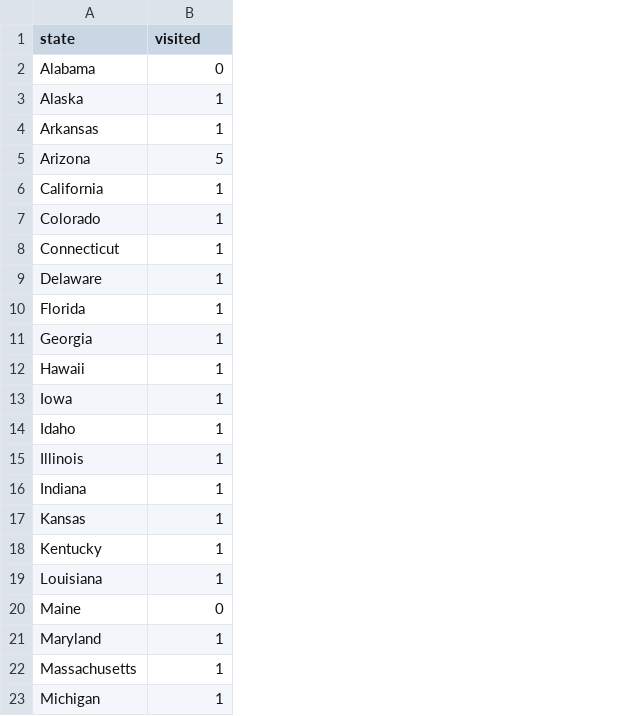
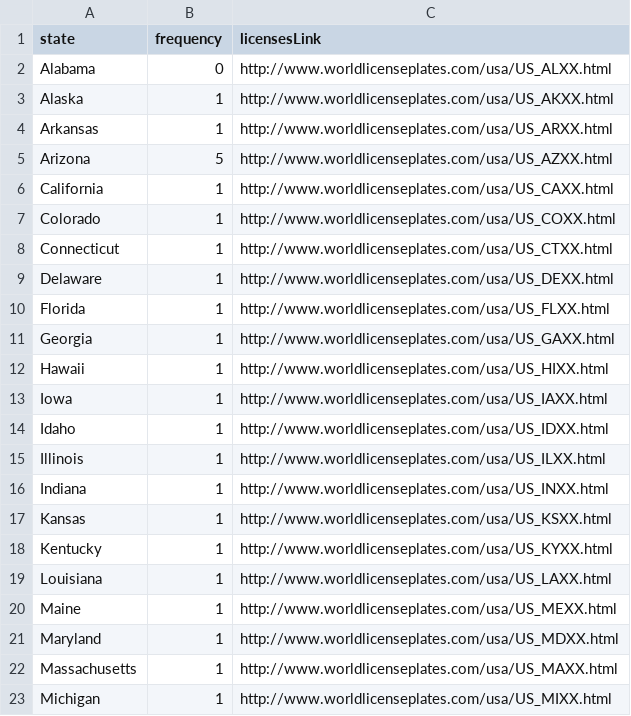
Before and after one commit to bedr2341/License-Plates-Tracker, a CSV file: data/states_spotted.csv, drawn as a sheet; only a part is shown; the diff names each change by its address in the sheet, - before the commit and + after, or states it on an @@ line.

Commit message:
Clicking on image opens custom license plate gallery for that state

```diff
--- a/data/states_spotted.csv
+++ b/data/states_spotted.csv
+column C (licensesLink), rows 2-23: http://www.worldlicenseplates.com/usa/US_ALXX.html | http://www.worldlicenseplates.com/usa/US_AKXX.html | http://www.worldlicenseplates.com/usa/US_ARXX.html | http://www.worldlicenseplates.com/usa/US_AZXX.html | http://www.worldlicenseplates.com/usa/US_CAXX.html | http://www.worldlicenseplates.com/usa/US_COXX.html | http://www.worldlicenseplates.com/usa/US_CTXX.html | http://www.worldlicenseplates.com/usa/US_DEXX.html | http://www.worldlicenseplates.com/usa/US_FLXX.html | http://www.worldlicenseplates.com/usa/US_GAXX.html | http://www.worldlicenseplates.com/usa/US_HIXX.html | http://www.worldlicenseplates.com/usa/US_IAXX.html | http://www.worldlicenseplates.com/usa/US_IDXX.html | http://www.worldlicenseplates.com/usa/US_ILXX.html | http://www.worldlicenseplates.com/usa/US_INXX.html | http://www.worldlicenseplates.com/usa/US_KSXX.html | http://www.worldlicenseplates.com/usa/US_KYXX.html | http://www.worldlicenseplates.com/usa/US_LAXX.html | http://www.worldlicenseplates.com/usa/US_MEXX.html | http://www.worldlicenseplates.com/usa/US_MDXX.html | http://www.worldlicenseplates.com/usa/US_MAXX.html | http://www.worldlicenseplates.com/usa/US_MIXX.html
-B1: visited
+B1: frequency
-B20 (frequency): 0
+B20 (frequency): 1
```
Also changed, not shown: 1 other file.
